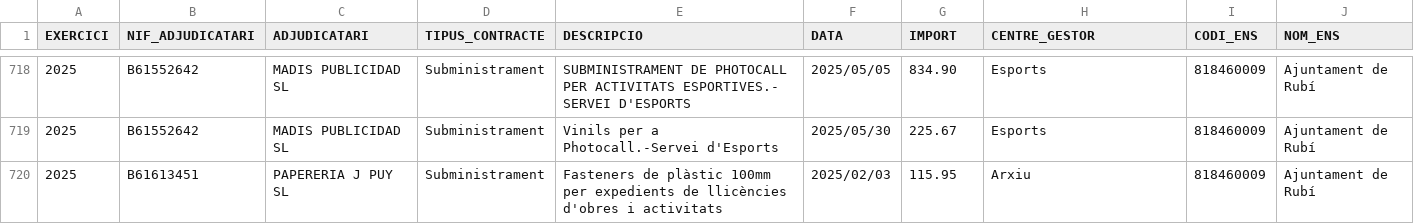
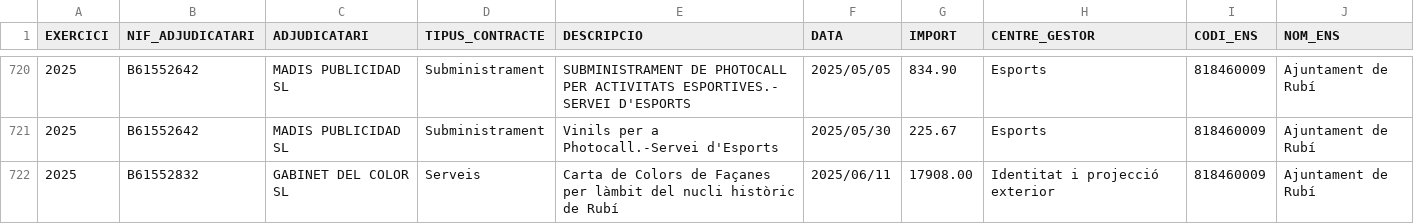
Before and after one commit to ajrubi/opendata, a CSV file: datasets/csv/economia_contractes_menors.csv, drawn as a sheet; only a part is shown, gaps mark what is left out; the shorter side is filled out with more unchanged rows; the diff covers the shown part only; the diff names each change by its address in the sheet, - before the commit and + after, or states it on an @@ line.

Commit message:
Pujada dels datasets en data 27-06-2025

```diff
--- a/datasets/csv/economia_contractes_menors.csv
+++ b/datasets/csv/economia_contractes_menors.csv
+row 722: 2025 | B61552832 | GABINET DEL COLOR SL | Serveis | Carta de Colors de Façanes per làmbit del nucli històric de Rubí | 2025/06/11 | 17908.00 | Identitat i projecció exterior | 818460009 | Ajuntament de Rubí
```
Also changed, not shown: 8 added rows elsewhere in this file, datasets/csv/demografia_moviments.csv, datasets/csv/economia_pressupost_ingressos.csv, 11 other files.
